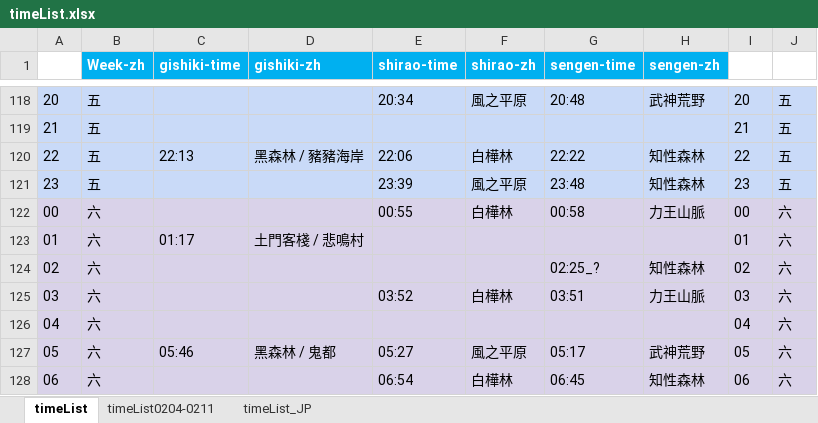
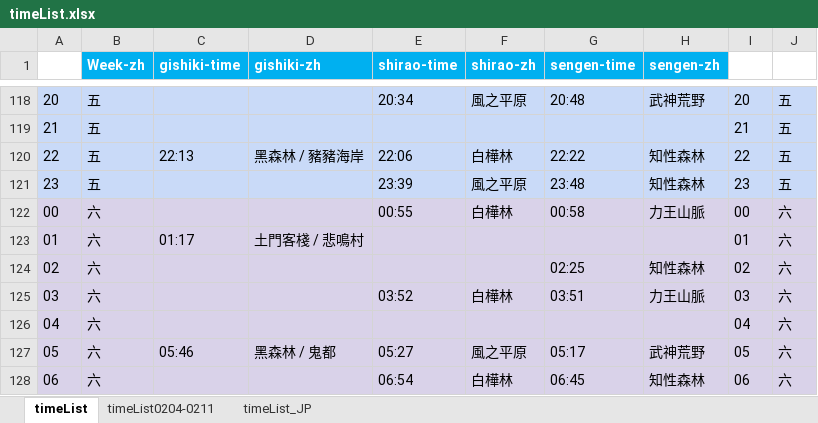
Before and after one commit to Mutsuki812/BnSNEOtimeList, an Excel workbook: files/timeList.xlsx, sheet timeList, drawn as a sheet; only a part is shown, gaps mark what is left out; values as stored, in another font and other column widths than the file's, no borders; conditional formats not drawn; the diff names each change by its address in the sheet, - before the commit and + after, or states it on an @@ line.

Commit message:
update timeList

```diff
--- a/files/timeList.xlsx (sheet timeList)
+++ b/files/timeList.xlsx (sheet timeList)
-G124 (sengen-time): 02:25_?
+G124 (sengen-time): 02:25
```
